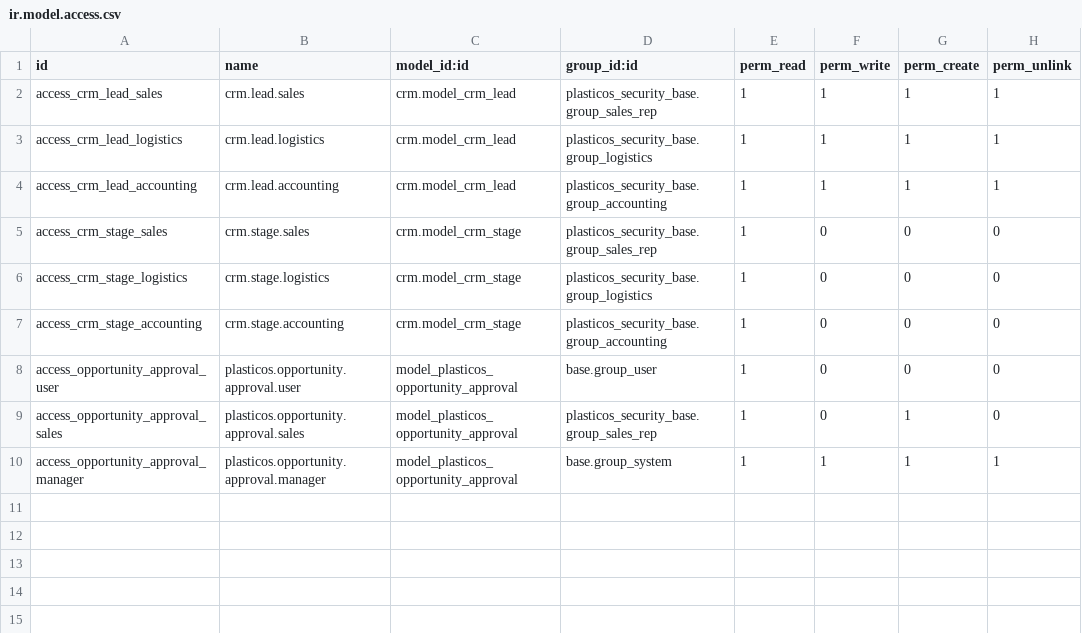
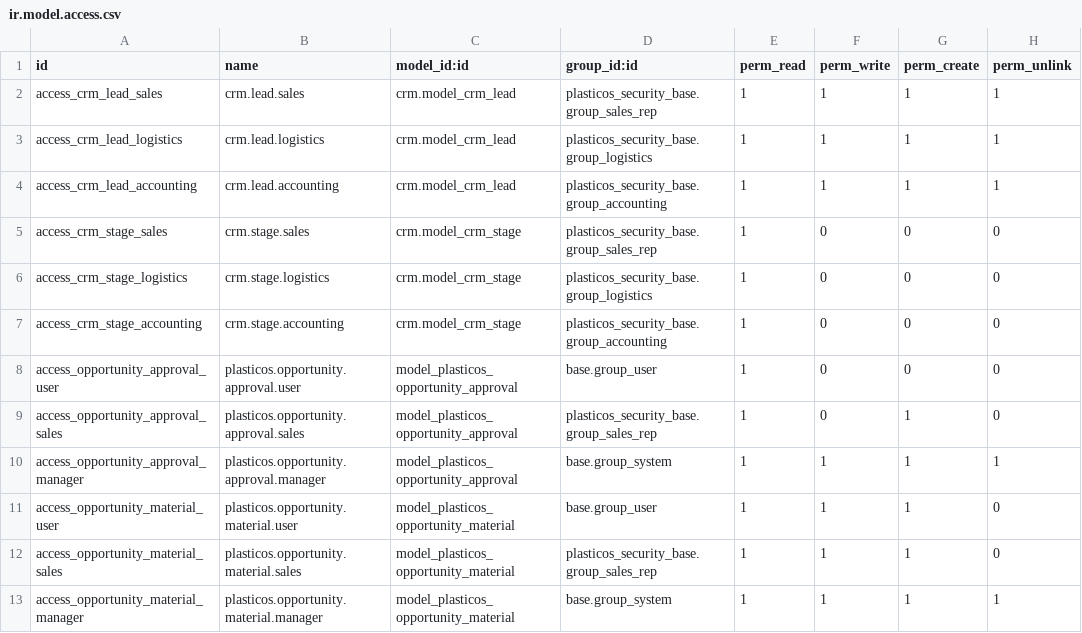
Before and after one commit to cryptoxdog/IB-Odoo_19, a CSV file: plasticos_crm_bridge/security/ir.model.access.csv, drawn as a sheet.

```diff
--- a/plasticos_crm_bridge/security/ir.model.access.csv
+++ b/plasticos_crm_bridge/security/ir.model.access.csv
@@ -10 +10,4 @@ access_opportunity_approval_sales,plasticos.opportunity.approval.sales,model_pla
 access_opportunity_approval_manager,plasticos.opportunity.approval.manager,model_plasticos_opportunity_approval,base.group_system,1,1,1,1
+access_opportunity_material_user,plasticos.opportunity.material.user,model_plasticos_opportunity_material,base.group_user,1,1,1,0
+access_opportunity_material_sales,plasticos.opportunity.material.sales,model_plasticos_opportunity_material,plasticos_security_base.group_sales_rep,1,1,1,0
+access_opportunity_material_manager,plasticos.opportunity.material.manager,model_plasticos_opportunity_material,base.group_system,1,1,1,1
```
Also changed, not shown: 21 other files.
